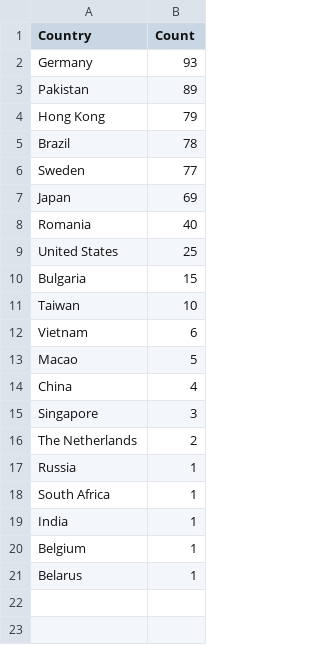
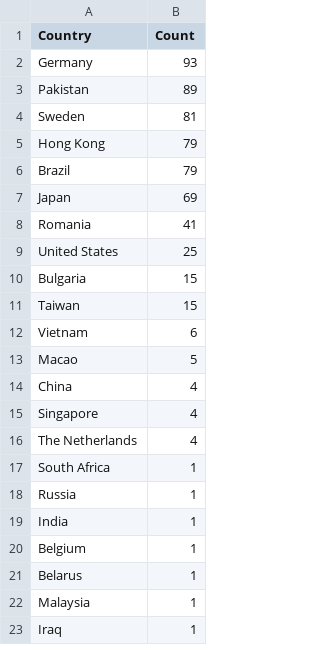
Before and after one commit to Prabhath-de/cowrie-analysis, a CSV file: csv/countries.csv, drawn as a sheet.

```diff
--- a/csv/countries.csv
+++ b/csv/countries.csv
@@ -3,10 +3,10 @@ Germany,93
 Pakistan,89
+Sweden,81
 Hong Kong,79
-Brazil,78
-Sweden,77
+Brazil,79
 Japan,69
-Romania,40
+Romania,41
 United States,25
 Bulgaria,15
-Taiwan,10
+Taiwan,15
 Vietnam,6
@@ -14,6 +14,6 @@ Macao,5
 China,4
-Singapore,3
-The Netherlands,2
+Singapore,4
+The Netherlands,4
+South Africa,1
 Russia,1
-South Africa,1
 India,1
@@ -21 +21,3 @@ Belgium,1
 Belarus,1
+Malaysia,1
+Iraq,1
```
Also changed, not shown: csv/all_logs.csv, csv/passwords.csv, 7 other files.
